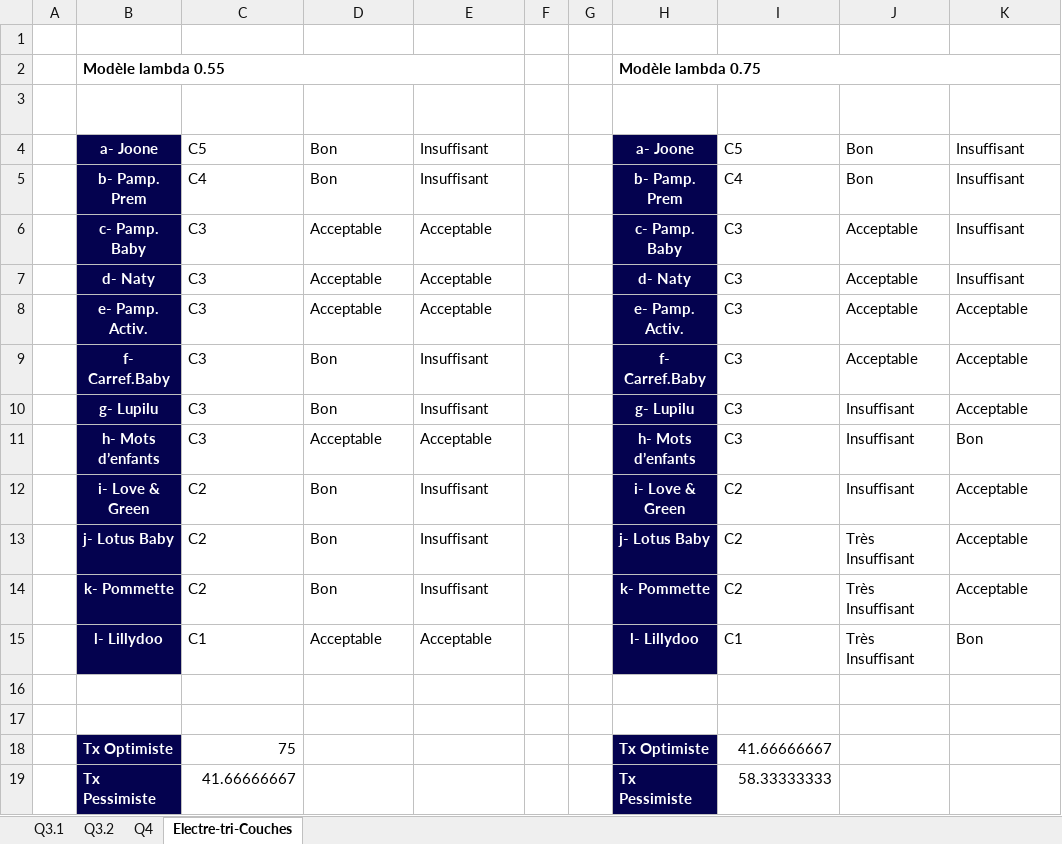
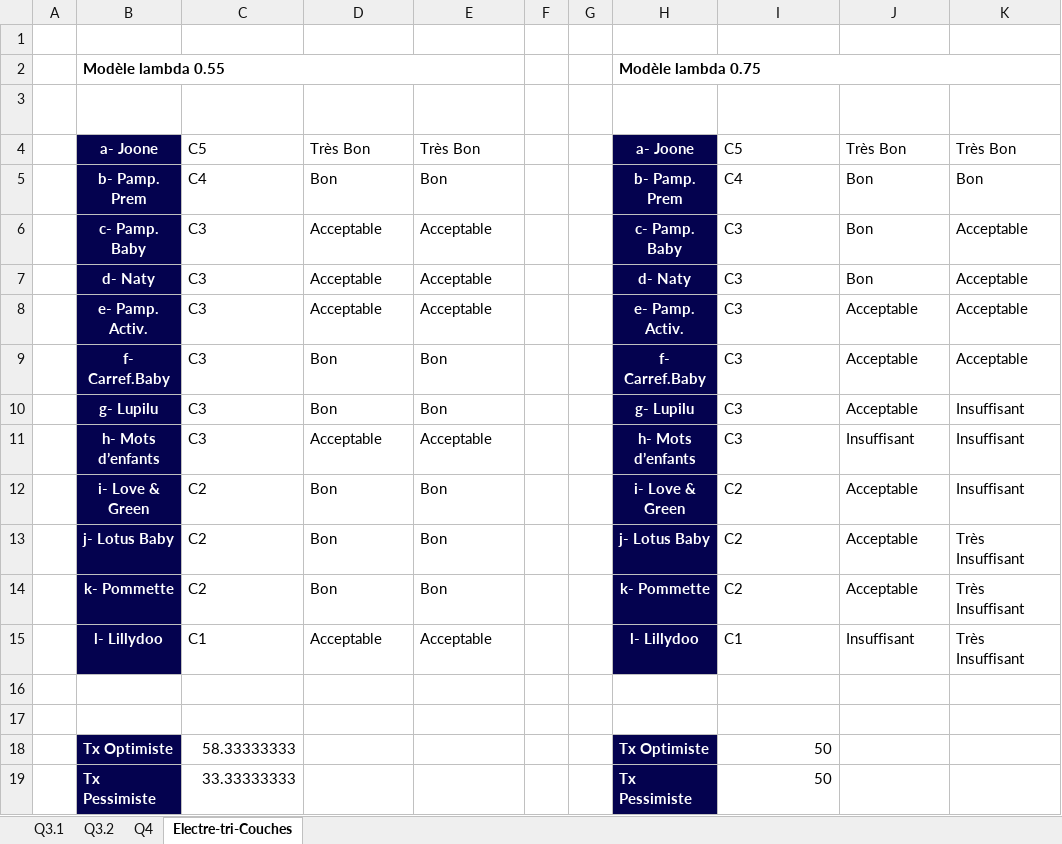
Before and after one commit to js-dev88/LangageScript, an Excel workbook: src/results/Couches_Analyse_Classement.xlsx, sheet Electre-tri-Couches, drawn as a sheet; values as stored, in another font and other column widths than the file's, no borders; the diff names each change by its address in the sheet, - before the commit and + after, or states it on an @@ line.

```diff
--- a/src/results/Couches_Analyse_Classement.xlsx (sheet Electre-tri-Couches)
+++ b/src/results/Couches_Analyse_Classement.xlsx (sheet Electre-tri-Couches)
-D4: Bon
+D4: Très Bon
-E4: Insuffisant
+E4: Très Bon
-J4: Bon
+J4: Très Bon
-K4: Insuffisant
+K4: Très Bon
-E5: Insuffisant
+E5: Bon
-K5: Insuffisant
+K5: Bon
-J6:J7: Acceptable
+J6:J7: Bon
-K6:K7: Insuffisant
+K6:K7: Acceptable
-E9:E10: Insuffisant
+E9:E10: Bon
-J10: Insuffisant
+J10: Acceptable
-K10: Acceptable
+K10: Insuffisant
-K11: Bon
+K11: Insuffisant
-E12:E14: Insuffisant
+E12:E14: Bon
-J12: Insuffisant
+J12: Acceptable
-K12: Acceptable
+K12: Insuffisant
-J13:J14: Très Insuffisant
+J13:J14: Acceptable
-K13:K14: Acceptable
+K13:K14: Très Insuffisant
-J15: Très Insuffisant
+J15: Insuffisant
-K15: Bon
+K15: Très Insuffisant
-C18: 75
+C18: 58.33333333
-I18: 41.66666667
+I18: 50
-C19: 41.66666667
+C19: 33.33333333
-I19: 58.33333333
+I19: 50
```
Also changed, not shown: sheet Q3.1, sheet Q3.2, sheet Q4, notebooks/results_notebook/Couches_Analyse_Classement.xlsx, src/results/Logiciels_Analyse_Classement.xlsx, 3 other files.
